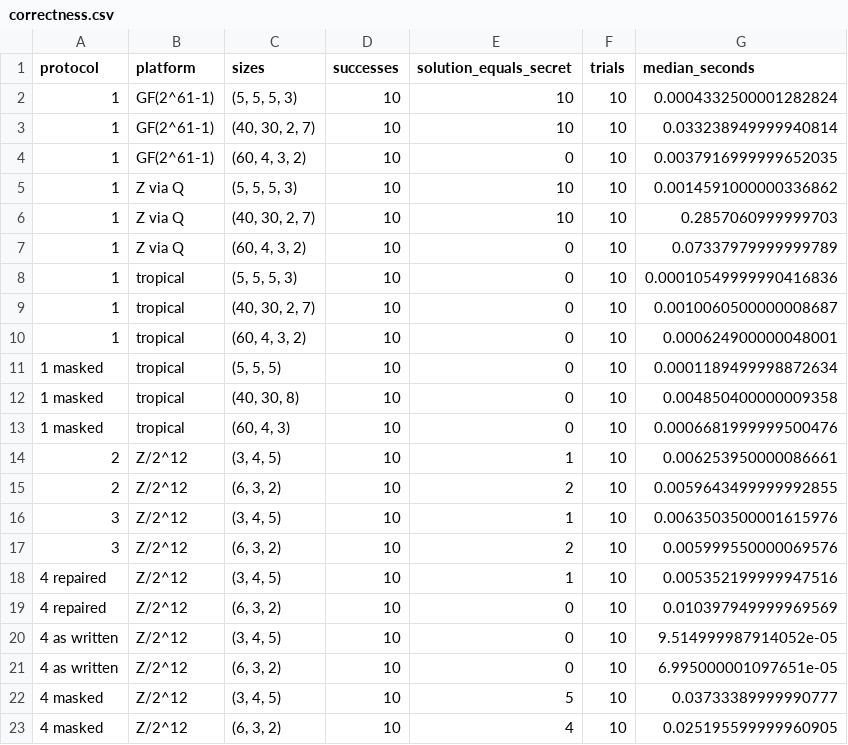
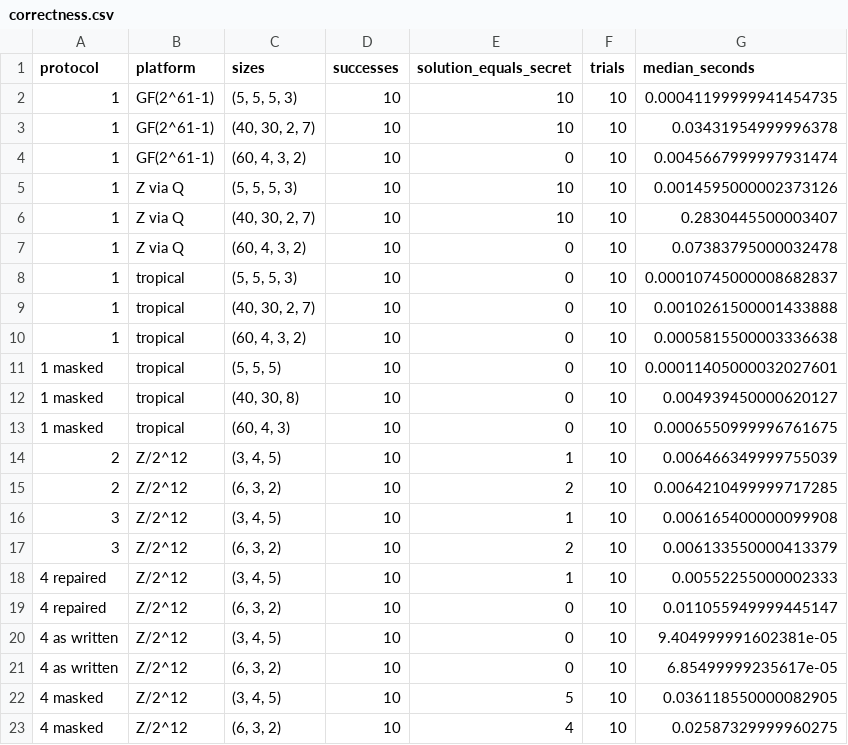
Before and after one commit to AmbrogioMB/operad-cryptography, a CSV file: results/correctness.csv, drawn as a sheet.

```diff
--- a/results/correctness.csv
+++ b/results/correctness.csv
@@ -1,23 +1,23 @@
 protocol,platform,sizes,successes,solution_equals_secret,trials,median_seconds
-1,GF(2^61-1),"(5, 5, 5, 3)",10,10,10,0.0004332500001282824
-1,GF(2^61-1),"(40, 30, 2, 7)",10,10,10,0.033238949999940814
-1,GF(2^61-1),"(60, 4, 3, 2)",10,0,10,0.0037916999999652035
-1,Z via Q,"(5, 5, 5, 3)",10,10,10,0.0014591000000336862
-1,Z via Q,"(40, 30, 2, 7)",10,10,10,0.2857060999999703
-1,Z via Q,"(60, 4, 3, 2)",10,0,10,0.07337979999999789
-1,tropical,"(5, 5, 5, 3)",10,0,10,0.00010549999990416836
-1,tropical,"(40, 30, 2, 7)",10,0,10,0.0010060500000008687
-1,tropical,"(60, 4, 3, 2)",10,0,10,0.000624900000048001
-1 masked,tropical,"(5, 5, 5)",10,0,10,0.0001189499998872634
-1 masked,tropical,"(40, 30, 8)",10,0,10,0.004850400000009358
-1 masked,tropical,"(60, 4, 3)",10,0,10,0.0006681999999500476
-2,Z/2^12,"(3, 4, 5)",10,1,10,0.006253950000086661
-2,Z/2^12,"(6, 3, 2)",10,2,10,0.0059643499999992855
-3,Z/2^12,"(3, 4, 5)",10,1,10,0.0063503500001615976
-3,Z/2^12,"(6, 3, 2)",10,2,10,0.005999550000069576
-4 repaired,Z/2^12,"(3, 4, 5)",10,1,10,0.005352199999947516
-4 repaired,Z/2^12,"(6, 3, 2)",10,0,10,0.010397949999969569
-4 as written,Z/2^12,"(3, 4, 5)",10,0,10,9.514999987914052e-05
-4 as written,Z/2^12,"(6, 3, 2)",10,0,10,6.995000001097651e-05
-4 masked,Z/2^12,"(3, 4, 5)",10,5,10,0.03733389999990777
-4 masked,Z/2^12,"(6, 3, 2)",10,4,10,0.025195599999960905
+1,GF(2^61-1),"(5, 5, 5, 3)",10,10,10,0.00041199999941454735
+1,GF(2^61-1),"(40, 30, 2, 7)",10,10,10,0.03431954999996378
+1,GF(2^61-1),"(60, 4, 3, 2)",10,0,10,0.0045667999997931474
+1,Z via Q,"(5, 5, 5, 3)",10,10,10,0.0014595000002373126
+1,Z via Q,"(40, 30, 2, 7)",10,10,10,0.2830445500003407
+1,Z via Q,"(60, 4, 3, 2)",10,0,10,0.07383795000032478
+1,tropical,"(5, 5, 5, 3)",10,0,10,0.00010745000008682837
+1,tropical,"(40, 30, 2, 7)",10,0,10,0.0010261500001433888
+1,tropical,"(60, 4, 3, 2)",10,0,10,0.0005815500003336638
+1 masked,tropical,"(5, 5, 5)",10,0,10,0.00011405000032027601
+1 masked,tropical,"(40, 30, 8)",10,0,10,0.004939450000620127
+1 masked,tropical,"(60, 4, 3)",10,0,10,0.0006550999996761675
+2,Z/2^12,"(3, 4, 5)",10,1,10,0.006466349999755039
+2,Z/2^12,"(6, 3, 2)",10,2,10,0.0064210499999717285
+3,Z/2^12,"(3, 4, 5)",10,1,10,0.006165400000099908
+3,Z/2^12,"(6, 3, 2)",10,2,10,0.006133550000413379
+4 repaired,Z/2^12,"(3, 4, 5)",10,1,10,0.00552255000002333
+4 repaired,Z/2^12,"(6, 3, 2)",10,0,10,0.011055949999445147
+4 as written,Z/2^12,"(3, 4, 5)",10,0,10,9.404999991602381e-05
+4 as written,Z/2^12,"(6, 3, 2)",10,0,10,6.85499999235617e-05
+4 masked,Z/2^12,"(3, 4, 5)",10,5,10,0.036118550000082905
+4 masked,Z/2^12,"(6, 3, 2)",10,4,10,0.02587329999960275
```
Also changed, not shown: results/scaling.csv, 1 other file.
